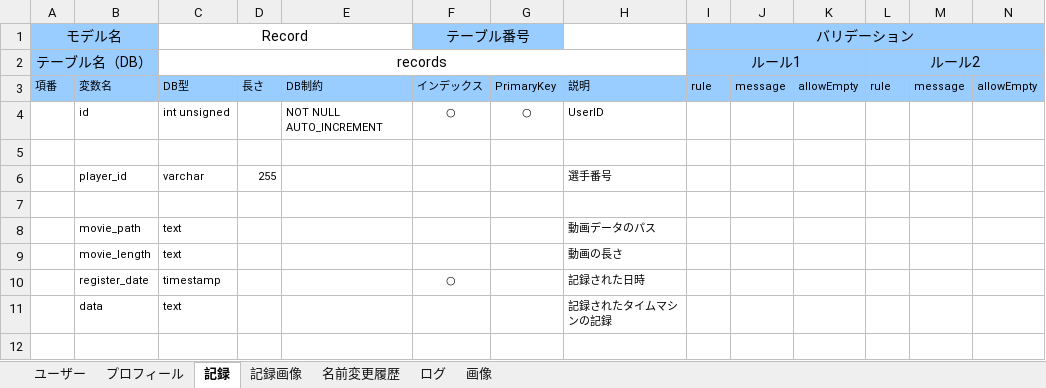
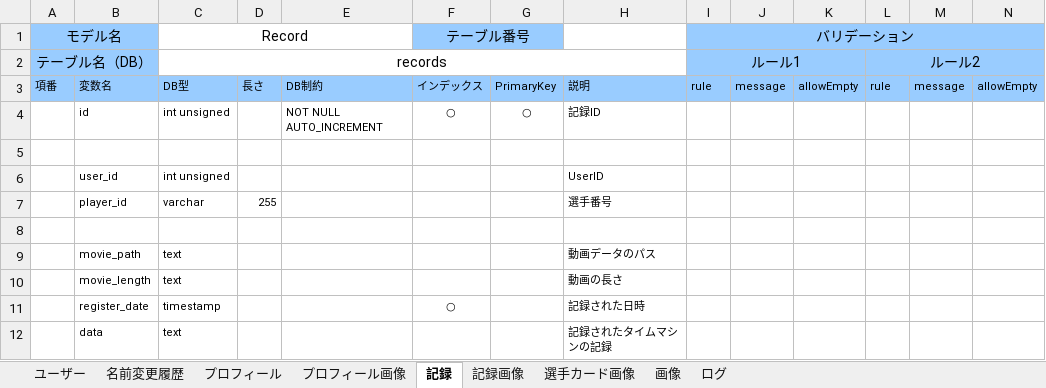
Before and after one commit to sports-time-machine/ST_DB, an Excel workbook: ST_Player/db.xlsx, sheet 記録, drawn as a sheet; only a part is shown; the shorter side is filled out with more unchanged rows; values as stored, in another font and other column widths than the file's, no borders; rows hold the shown columns only; the diff names each change by its address in the sheet, - before the commit and + after, or states it on an @@ line.

```diff
--- a/ST_Player/db.xlsx (sheet 記録)
+++ b/ST_Player/db.xlsx (sheet 記録)
+sheet tab: プロフィール画像
+sheet tab: 選手カード画像
@@ sheet tab order changed: ユーザー | 名前変更履歴 | プロフィール | プロフィール画像 | 記録 | 記録画像 | 選手カード画像 | 画像 | ログ @@
-H4: UserID
+H4: 記録ID
+row 6:  | user_id | int unsigned |  |  |  |  | UserID
```
Also changed, not shown: sheet ログ, sheet プロフィール, sheet ユーザー, sheet 記録画像, sheet 名前変更履歴.
